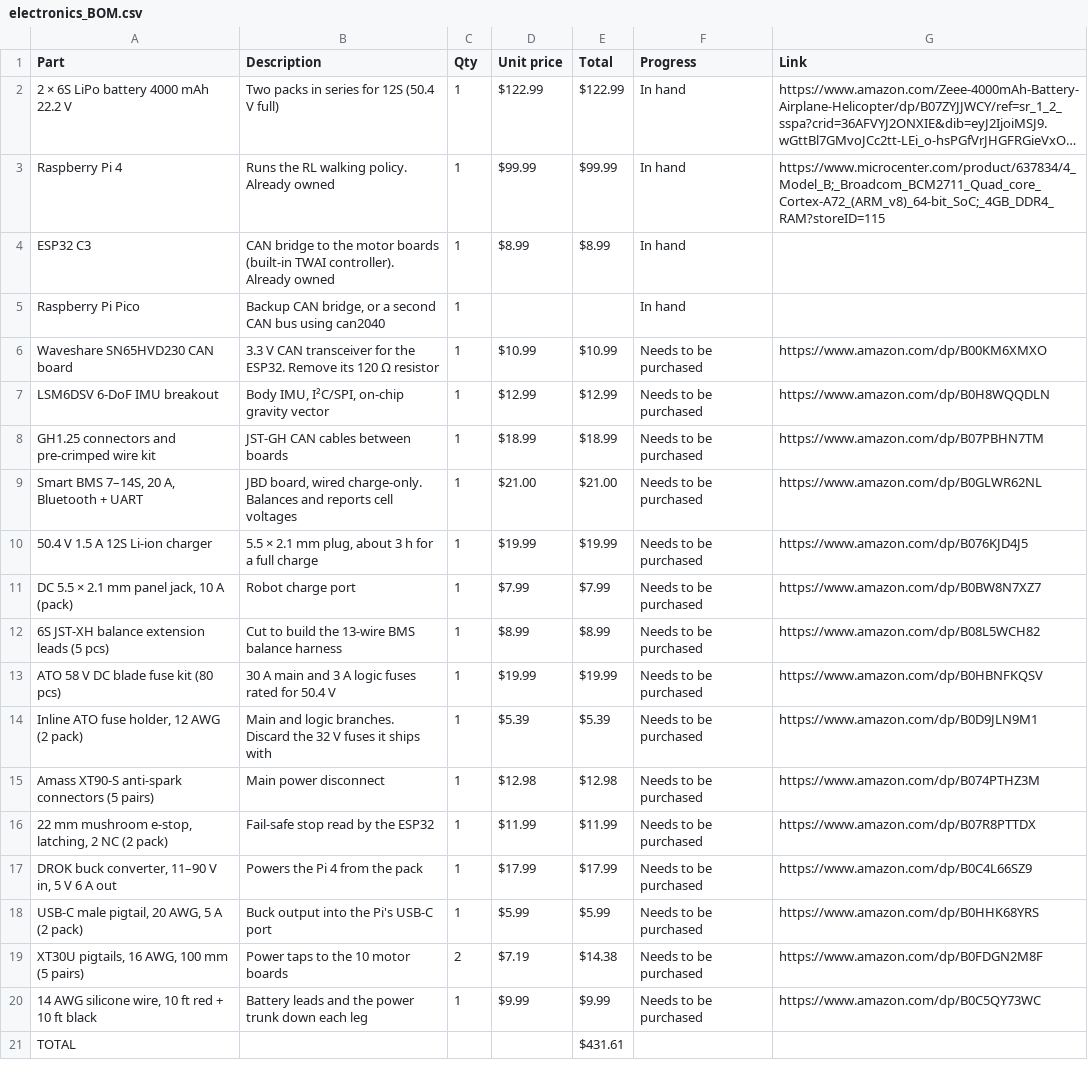
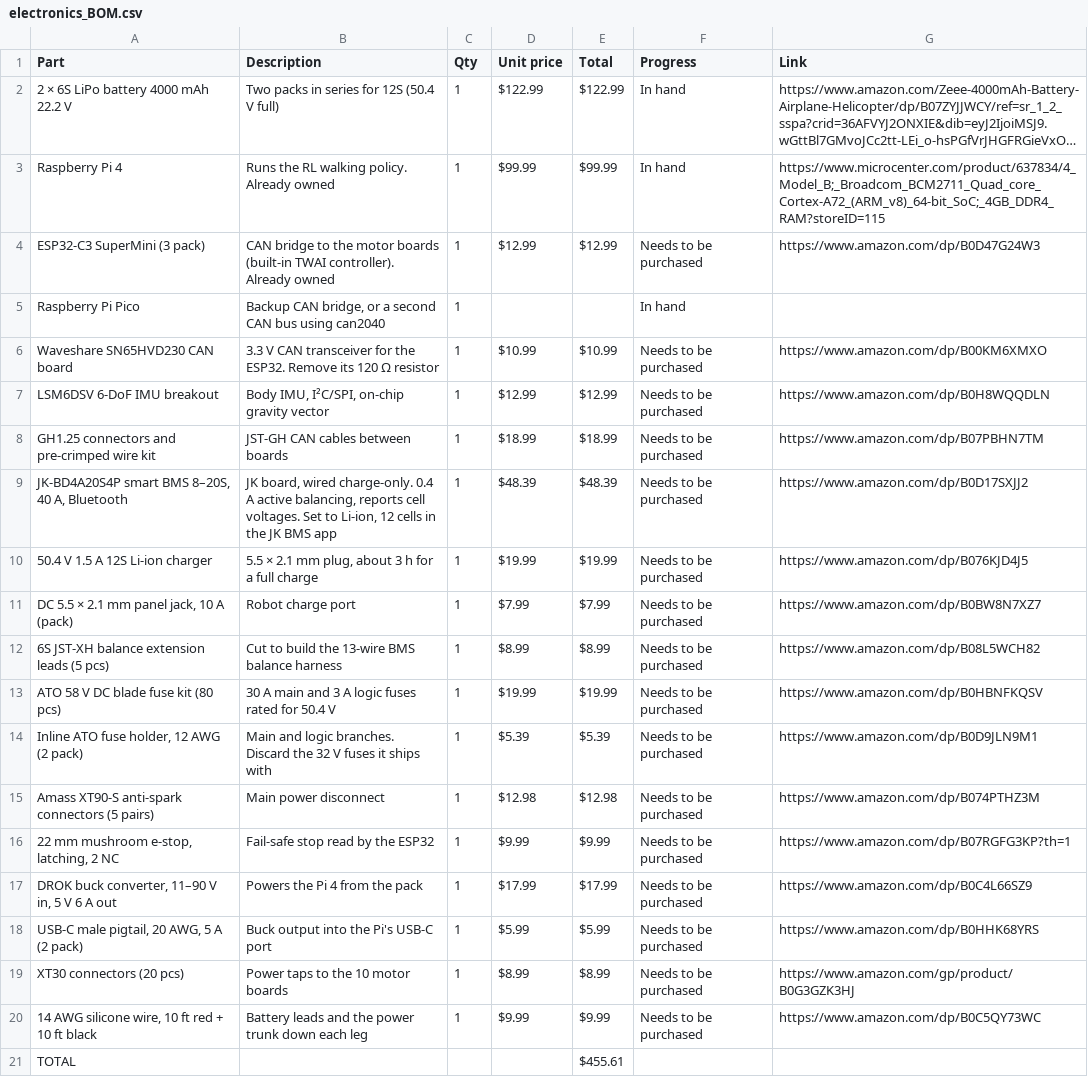
Before and after one commit to mungoP/ZABKA, a CSV file: docs/BOMs/electronics_BOM.csv, drawn as a sheet; long unchanged cells end in ….

```diff
--- a/docs/BOMs/electronics_BOM.csv
+++ b/docs/BOMs/electronics_BOM.csv
@@ -3,3 +3,3 @@ Part,Description,Qty,Unit price,Total,Progress,Link
 Raspberry Pi 4,Runs the RL walking policy. Already owned,1,$99.99,$99.99,In hand,https://www.microcenter.com/product/637834/4_Model_B;_Broadcom_BCM2711_Quad_core_Cortex-A72_(ARM_v8)_64-bit_SoC;_4GB_DDR4_RAM?storeID=115
-ESP32 C3,CAN bridge to the motor boards (built-in TWAI controller). Already owned,1,$8.99,$8.99,In hand,
+ESP32-C3 SuperMini (3 pack),CAN bridge to the motor boards (built-in TWAI controller). Already owned,1,$12.99,$12.99,Needs to be purchased,https://www.amazon.com/dp/B0D47G24W3
 Raspberry Pi Pico,"Backup CAN bridge, or a second CAN bus using can2040",1,,,In hand,
@@ -8,3 +8,3 @@ LSM6DSV 6-DoF IMU breakout,"Body IMU, I²C/SPI, on-chip gravity vector",1,$12.99
 GH1.25 connectors and pre-crimped wire kit,JST-GH CAN cables between boards,1,$18.99,$18.99,Needs to be purchased,https://www.amazon.com/dp/B07PBHN7TM
-"Smart BMS 7–14S, 20 A, Bluetooth + UART","JBD board, wired charge-only. Balances and reports cell voltages",1,$21.00,$21.00,Needs to be purchased,https://www.amazon.com/dp/B0GLWR62NL
+"JK-BD4A20S4P smart BMS 8–20S, 40 A, Bluetooth","JK board, wired charge-only. 0.4 A active balancing, reports cell voltages. Set to Li-ion, 12 cells in the JK BMS app",1,$48.39,$48.39,Needs to be purchased,https://www.amazon.com/dp/B0D17SXJJ2
 50.4 V 1.5 A 12S Li-ion charger,"5.5 × 2.1 mm plug, about 3 h for a full charge",1,$19.99,$19.99,Needs to be purchased,https://www.amazon.com/dp/B076KJD4J5
@@ -15,7 +15,7 @@ ATO 58 V DC blade fuse kit (80 pcs),30 A main and 3 A logic fuses rated for 50.4
 Amass XT90-S anti-spark connectors (5 pairs),Main power disconnect,1,$12.98,$12.98,Needs to be purchased,https://www.amazon.com/dp/B074PTHZ3M
-"22 mm mushroom e-stop, latching, 2 NC (2 pack)",Fail-safe stop read by the ESP32,1,$11.99,$11.99,Needs to be purchased,https://www.amazon.com/dp/B07R8PTTDX
+"22 mm mushroom e-stop, latching, 2 NC",Fail-safe stop read by the ESP32,1,$9.99,$9.99,Needs to be purchased,https://www.amazon.com/dp/B07RGFG3KP?th=1
 "DROK buck converter, 11–90 V in, 5 V 6 A out",Powers the Pi 4 from the pack,1,$17.99,$17.99,Needs to be purchased,https://www.amazon.com/dp/B0C4L66SZ9
 "USB-C male pigtail, 20 AWG, 5 A (2 pack)",Buck output into the Pi's USB-C port,1,$5.99,$5.99,Needs to be purchased,https://www.amazon.com/dp/B0HHK68YRS
-"XT30U pigtails, 16 AWG, 100 mm (5 pairs)",Power taps to the 10 motor boards,2,$7.19,$14.38,Needs to be purchased,https://www.amazon.com/dp/B0FDGN2M8F
+XT30 connectors (20 pcs),Power taps to the 10 motor boards,1,$8.99,$8.99,Needs to be purchased,https://www.amazon.com/gp/product/B0G3GZK3HJ
 "14 AWG silicone wire, 10 ft red + 10 ft black",Battery leads and the power trunk down each leg,1,$9.99,$9.99,Needs to be purchased,https://www.amazon.com/dp/B0C5QY73WC
-TOTAL,,,,$431.61,,
+TOTAL,,,,$455.61,,
```
Also changed, not shown: BOM.csv, docs/BOMs/actuator_BOM.csv, 1 other file.
